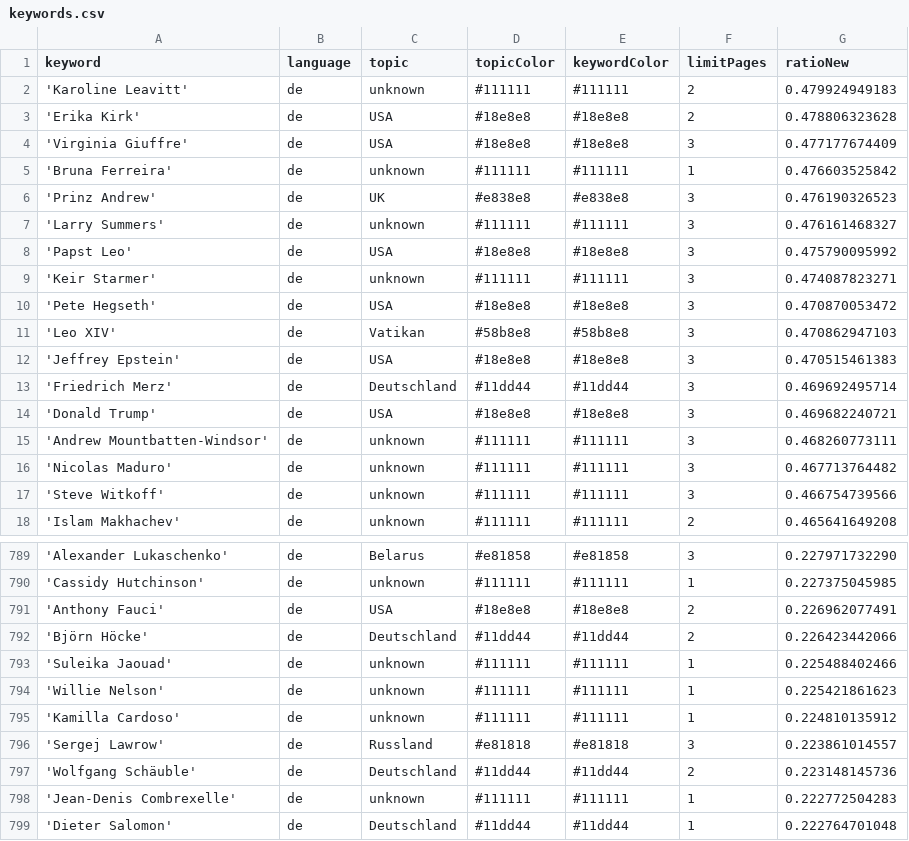
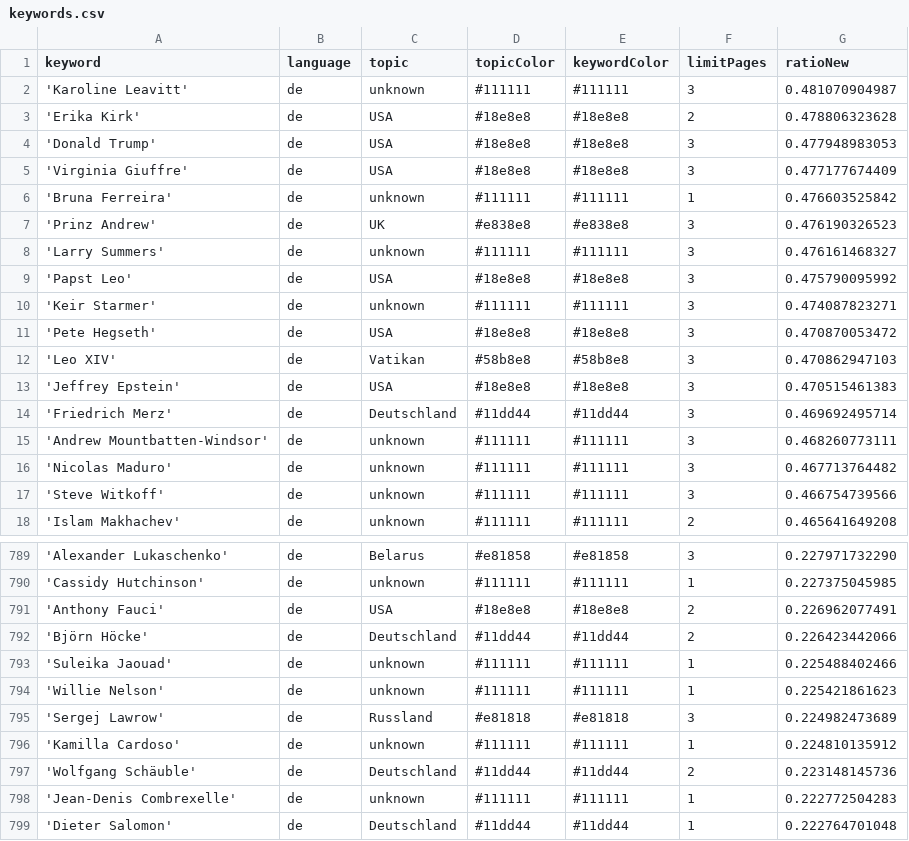
Before and after one commit to JoPhi24-news/leuteFluesterer, a CSV file: keywords.csv, drawn as a sheet; only a part is shown, gaps mark what is left out.

```diff
--- a/keywords.csv
+++ b/keywords.csv
@@ -1,4 +1,5 @@
 keyword,language,topic,topicColor,keywordColor,limitPages,ratioNew
-'Karoline Leavitt',de,unknown,#111111,#111111,2,0.479924949183
+'Karoline Leavitt',de,unknown,#111111,#111111,3,0.481070904987
 'Erika Kirk',de,USA,#18e8e8,#18e8e8,2,0.478806323628
+'Donald Trump',de,USA,#18e8e8,#18e8e8,3,0.477948983053
 'Virginia Giuffre',de,USA,#18e8e8,#18e8e8,3,0.477177674409
@@ -13,3 +14,2 @@ keyword,language,topic,topicColor,keywordColor,limitPages,ratioNew
 'Friedrich Merz',de,Deutschland,#11dd44,#11dd44,3,0.469692495714
-'Donald Trump',de,USA,#18e8e8,#18e8e8,3,0.469682240721
 'Andrew Mountbatten-Windsor',de,unknown,#111111,#111111,3,0.468260773111
@@ -794,4 +794,4 @@ keyword,language,topic,topicColor,keywordColor,limitPages,ratioNew
 'Willie Nelson',de,unknown,#111111,#111111,1,0.225421861623
+'Sergej Lawrow',de,Russland,#e81818,#e81818,3,0.224982473689
 'Kamilla Cardoso',de,unknown,#111111,#111111,1,0.224810135912
-'Sergej Lawrow',de,Russland,#e81818,#e81818,3,0.223861014557
 'Wolfgang Schäuble',de,Deutschland,#11dd44,#11dd44,2,0.223148145736
```
Also changed, not shown: csv/news_2026_01.csv, 1 other file.
